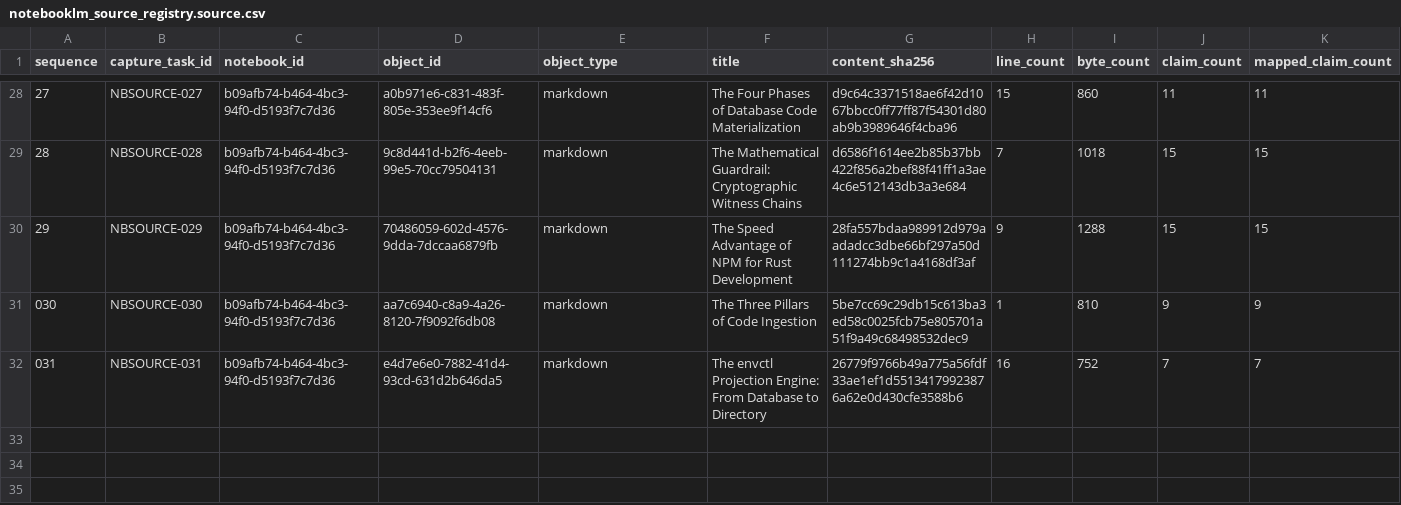
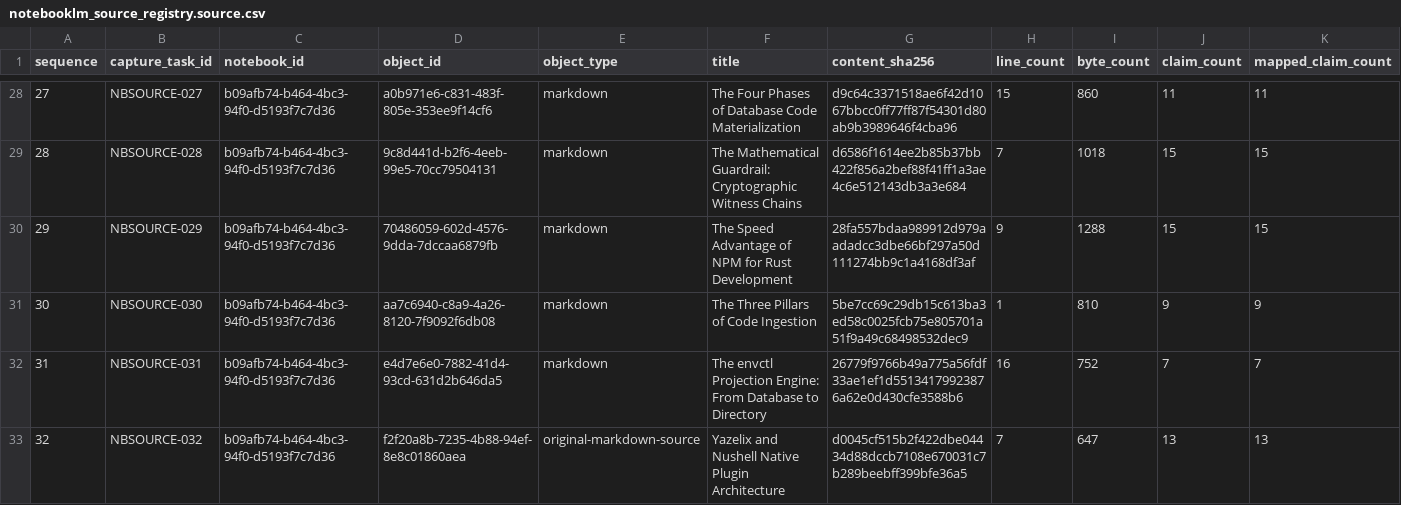
Before and after one commit to FlexNetOS/lifeos, a CSV file: planning-spine-v0/generated/notebooklm_source_registry.source.csv, drawn as a sheet; only a part is shown, gaps mark what is left out; rows hold the shown columns only; the diff names each change by its address in the sheet, - before the commit and + after, or states it on an @@ line.

```diff
--- a/planning-spine-v0/generated/notebooklm_source_registry.source.csv
+++ b/planning-spine-v0/generated/notebooklm_source_registry.source.csv
@@ column A (sequence) renumbered between rows 31 and 32 @@
+row 33: 32 | NBSOURCE-032 | b09afb74-b464-4bc3-94f0-d5193f7c7d36 | f2f20a8b-7235-4b88-94ef-8e8c01860aea | original-markdown-source | Yazelix and Nushell Native Plugin Architecture | d0045cf515b2f422dbe04434d88dccb7108e670031c7b289beebff399bfe36a5 | 7 | 647 | 13 | 13
```
Also changed, not shown: planning-spine-v0/generated/current_state_gap.source.csv, planning-spine-v0/generated/notebooklm_claim_evidence.source.csv, 16 other files.
